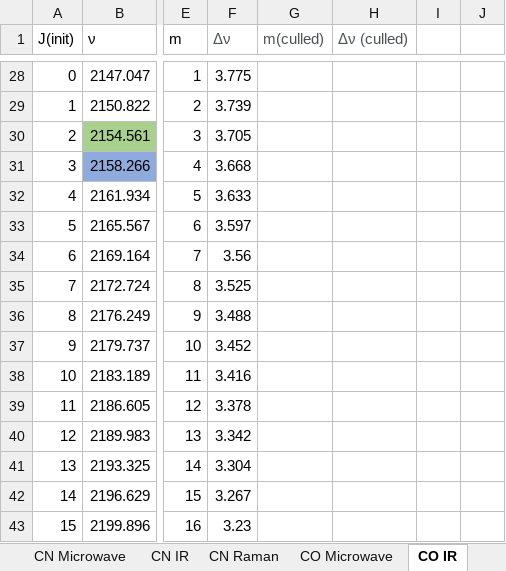
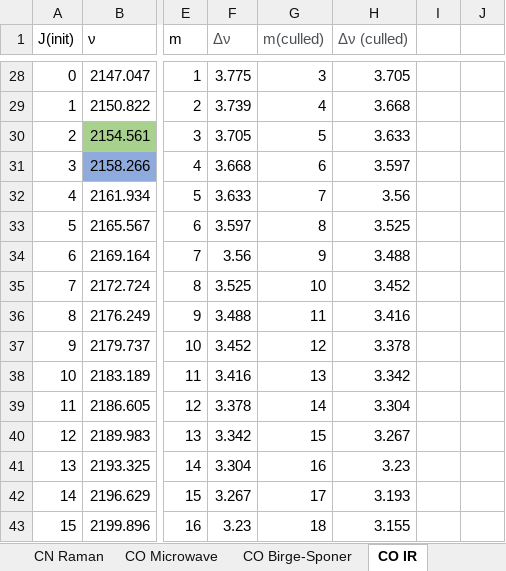
Before and after one commit to RowleyLab/3620, an Excel workbook: Quizzes/Spectra.xlsx, sheet CO IR, drawn as a sheet; only a part is shown, gaps mark what is left out; values as stored, in another font and other column widths than the file's, no borders; charts and pictures not drawn; the diff covers the shown part only; the diff names each change by its address in the sheet, - before the commit and + after, or states it on an @@ line.

```diff
--- a/Quizzes/Spectra.xlsx (sheet CO IR)
+++ b/Quizzes/Spectra.xlsx (sheet CO IR)
-G28 (m(culled)): (empty)
+G28 (m(culled)): 3
-H28 (Δν (culled)): (empty)
+H28 (Δν (culled)): 3.705
-G29 (m(culled)): (empty)
+G29 (m(culled)): 4
-H29 (Δν (culled)): (empty)
+H29 (Δν (culled)): 3.668
-G30 (m(culled)): (empty)
+G30 (m(culled)): 5
-H30 (Δν (culled)): (empty)
+H30 (Δν (culled)): 3.633
-G31 (m(culled)): (empty)
+G31 (m(culled)): 6
-H31 (Δν (culled)): (empty)
+H31 (Δν (culled)): 3.597
-G32 (m(culled)): (empty)
+G32 (m(culled)): 7
-H32 (Δν (culled)): (empty)
+H32 (Δν (culled)): 3.56
-G33 (m(culled)): (empty)
+G33 (m(culled)): 8
-H33 (Δν (culled)): (empty)
+H33 (Δν (culled)): 3.525
-G34 (m(culled)): (empty)
+G34 (m(culled)): 9
-H34 (Δν (culled)): (empty)
+H34 (Δν (culled)): 3.488
-G35 (m(culled)): (empty)
+G35 (m(culled)): 10
-H35 (Δν (culled)): (empty)
+H35 (Δν (culled)): 3.452
-G36 (m(culled)): (empty)
+G36 (m(culled)): 11
-H36 (Δν (culled)): (empty)
+H36 (Δν (culled)): 3.416
-G37 (m(culled)): (empty)
+G37 (m(culled)): 12
-H37 (Δν (culled)): (empty)
+H37 (Δν (culled)): 3.378
-G38 (m(culled)): (empty)
+G38 (m(culled)): 13
-H38 (Δν (culled)): (empty)
+H38 (Δν (culled)): 3.342
-G39 (m(culled)): (empty)
+G39 (m(culled)): 14
-H39 (Δν (culled)): (empty)
+H39 (Δν (culled)): 3.304
-G40 (m(culled)): (empty)
+G40 (m(culled)): 15
-H40 (Δν (culled)): (empty)
+H40 (Δν (culled)): 3.267
-G41 (m(culled)): (empty)
+G41 (m(culled)): 16
-H41 (Δν (culled)): (empty)
+H41 (Δν (culled)): 3.23
-G42 (m(culled)): (empty)
+G42 (m(culled)): 17
-H42 (Δν (culled)): (empty)
+H42 (Δν (culled)): 3.193
-G43 (m(culled)): (empty)
+G43 (m(culled)): 18
-H43 (Δν (culled)): (empty)
+H43 (Δν (culled)): 3.155
```
Also changed, not shown: 70 edited cells and cell formats elsewhere in this sheet, sheet CN IR, sheet CN Microwave, sheet CN Raman, sheet CO Birge-Sponer, sheet CO Raman, other sheet tabs, formulas that keep their value, charts or pictures.
